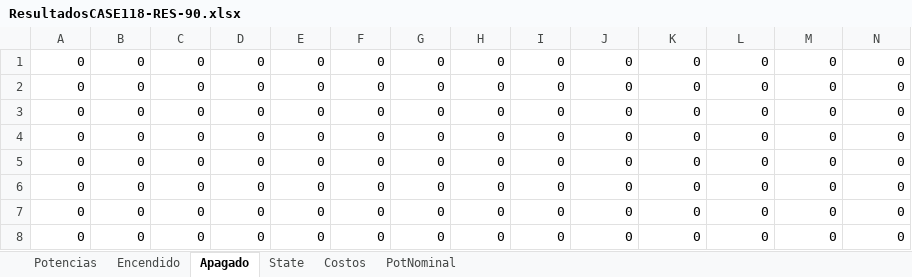
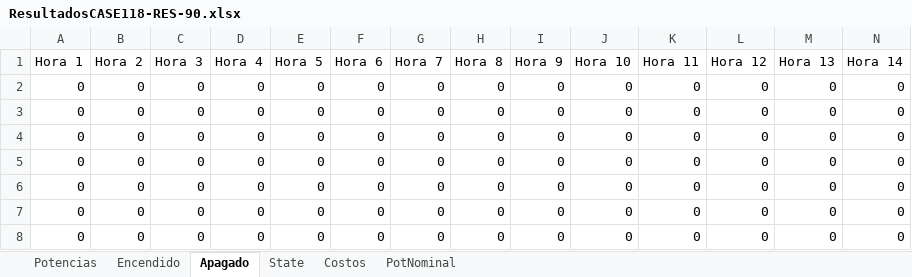
Before and after one commit to SebaVillagra00/IEE3323--Operacion-Economica-Sistemas-Electricos, an Excel workbook: UnitCommitment-T2/ResultadosCASE118-RES-90.xlsx, sheet Apagado, drawn as a sheet; only a part is shown; the shorter side is filled out with more unchanged rows; values as stored, in another font and other column widths than the file's, no borders; rows hold the shown columns only; the diff names each change by its address in the sheet, - before the commit and + after, or states it on an @@ line.

```diff
--- a/UnitCommitment-T2/ResultadosCASE118-RES-90.xlsx (sheet Apagado)
+++ b/UnitCommitment-T2/ResultadosCASE118-RES-90.xlsx (sheet Apagado)
+row 1: Hora 1 | Hora 2 | Hora 3 | Hora 4 | Hora 5 | Hora 6 | Hora 7 | Hora 8 | Hora 9 | Hora 10 | Hora 11 | Hora 12 | Hora 13 | Hora 14
```
Also changed, not shown: sheet Encendido, sheet State, 3 other files.
